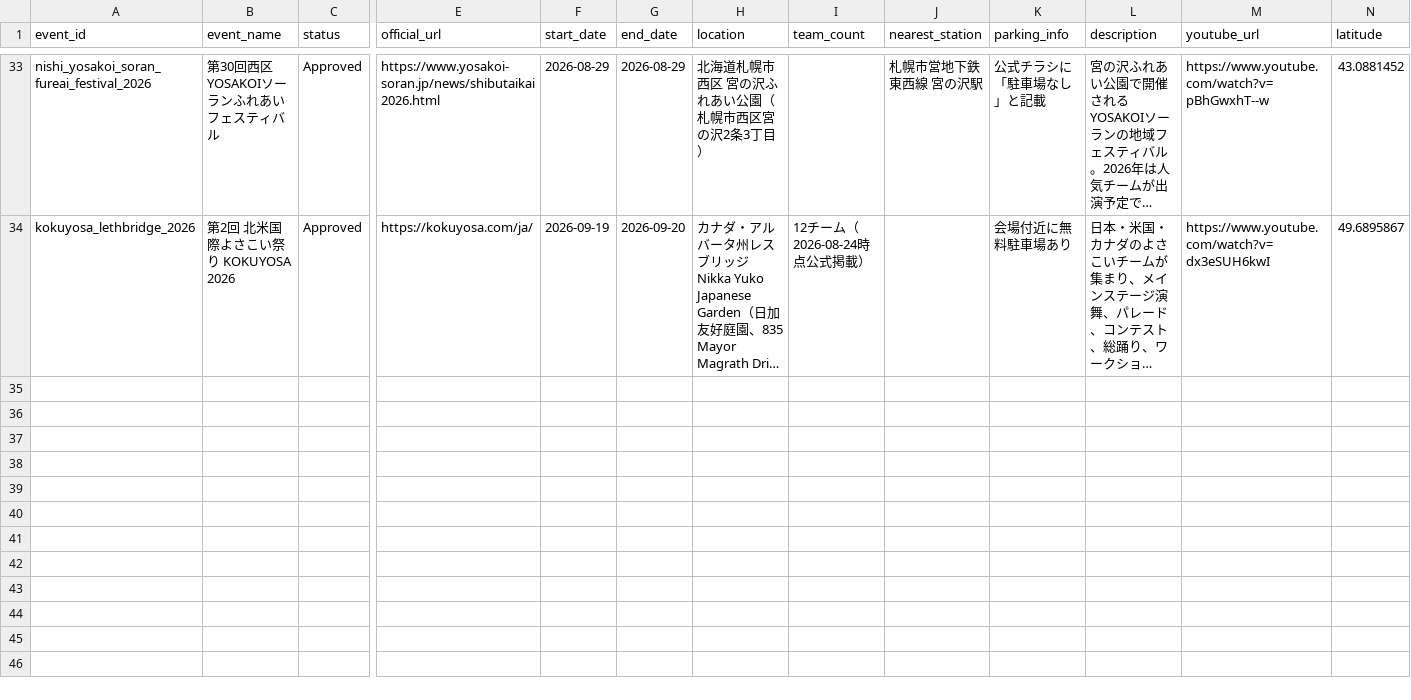
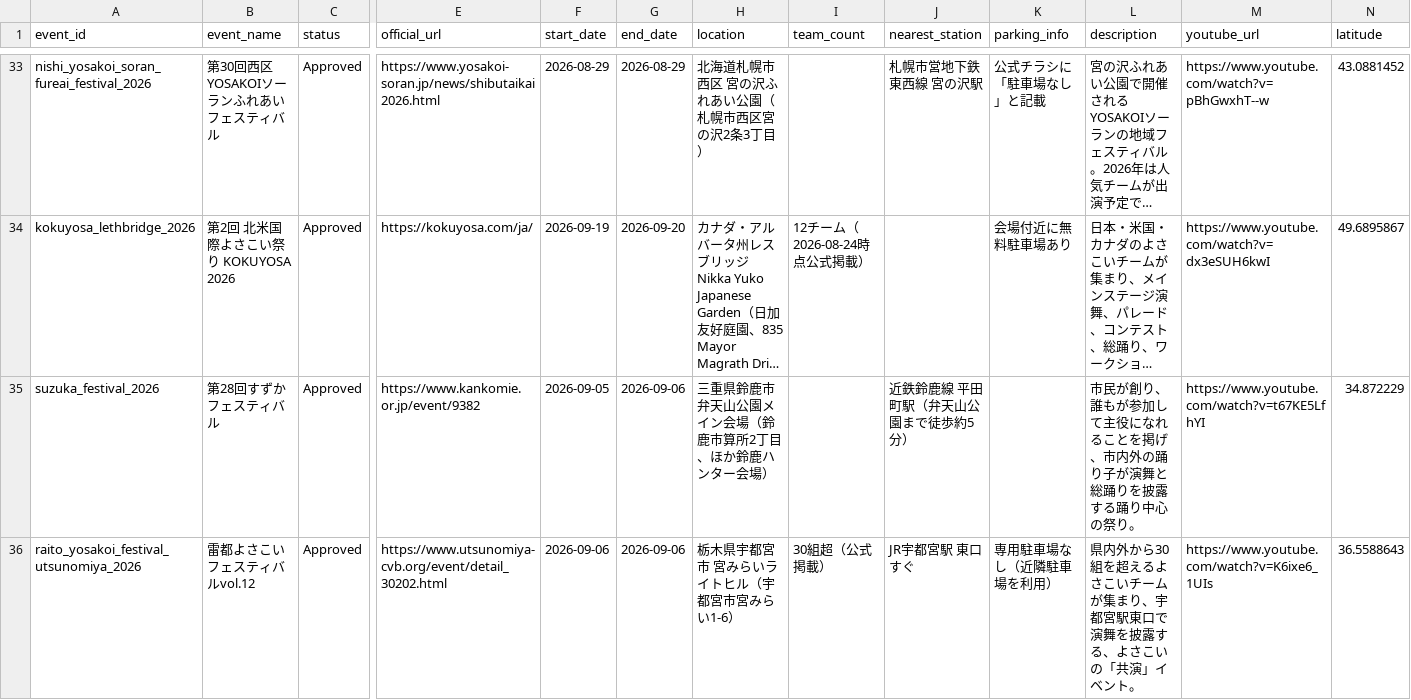
Before and after one commit to Yosakoi-Japan/yosakoiPortal, a CSV file: frontend/app/src/assets/data/yosakoi_event.csv, drawn as a sheet; only a part is shown, gaps mark what is left out; long unchanged cells end in …; rows hold the shown columns only; the diff covers the shown part only; the diff names each change by its address in the sheet, - before the commit and + after, or states it on an @@ line.

```diff
--- a/frontend/app/src/assets/data/yosakoi_event.csv
+++ b/frontend/app/src/assets/data/yosakoi_event.csv
+row 35: suzuka_festival_2026 | 第28回すずかフェスティバル | Approved | https://www.kankomie.or.jp/event/9382 | 2026-09-05 | 2026-09-06 | 三重県鈴鹿市 弁天山公園メイン会場（鈴鹿市算所2丁目、ほか鈴鹿ハンター会場） |  | 近鉄鈴鹿線 平田町駅（弁天山公園まで徒歩約5分） |  | 市民が創り、誰もが参加して主役になれることを掲げ、市内外の踊り子が演舞と総踊りを披露する踊り中心の祭り。 | https://www.youtube.com/watch?v=t67KE5LfhYI | 34.872229
+row 36: raito_yosakoi_festival_utsunomiya_2026 | 雷都よさこいフェスティバルvol.12 | Approved | https://www.utsunomiya-cvb.org/event/detail_30202.html | 2026-09-06 | 2026-09-06 | 栃木県宇都宮市 宮みらいライトヒル（宇都宮市宮みらい1-6） | 30組超（公式掲載） | JR宇都宮駅 東口すぐ | 専用駐車場なし（近隣駐車場を利用） | 県内外から30組を超えるよさこいチームが集まり、宇都宮駅東口で演舞を披露する、よさこいの「共演」イベント。 | https://www.youtube.com/watch?v=K6ixe6_1UIs | 36.5588643
```
Also changed, not shown: 1 added row elsewhere in this file.
